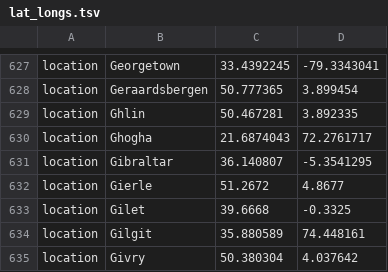
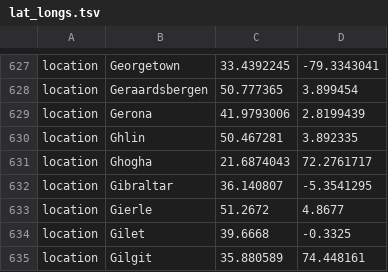
Before and after one commit to nextstrain/ncov, a TSV file: defaults/lat_longs.tsv, drawn as a sheet; only a part is shown, gaps mark what is left out; the shorter side is filled out with more unchanged rows; the diff names each change by its address in the sheet, - before the commit and + after, or states it on an @@ line.

Commit message:
new locations

```diff
--- a/defaults/lat_longs.tsv
+++ b/defaults/lat_longs.tsv
+row 629: location | Gerona | 41.9793006 | 2.8199439
```
Also changed, not shown: defaults/color_ordering.tsv, scripts/developer_scripts/color_ordering.tsv.
